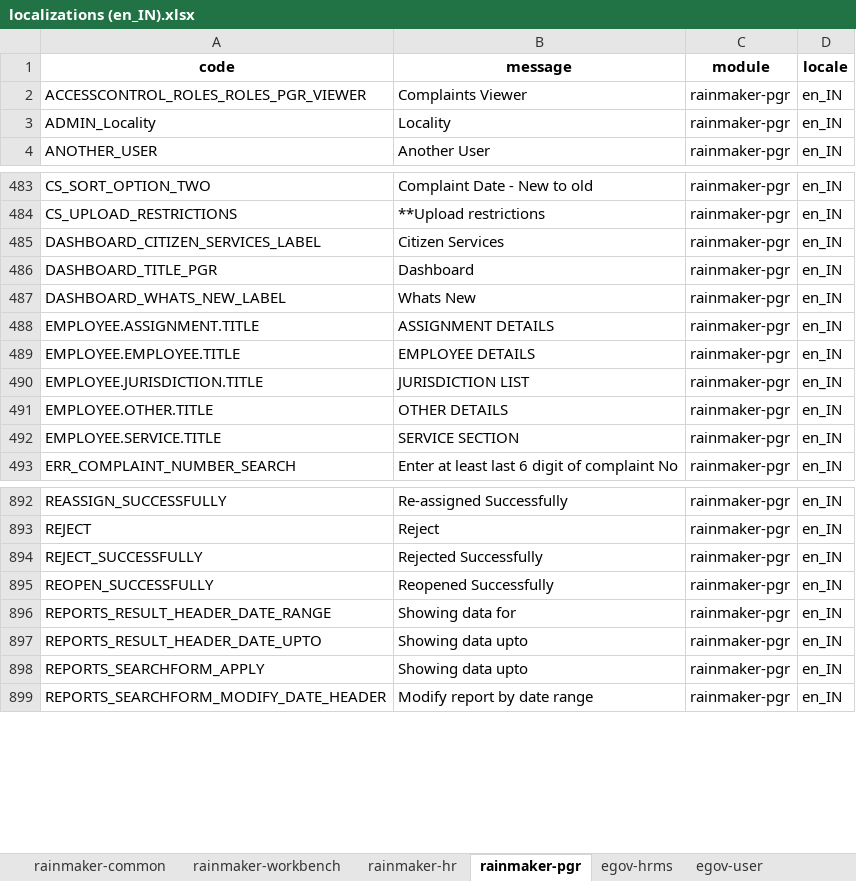
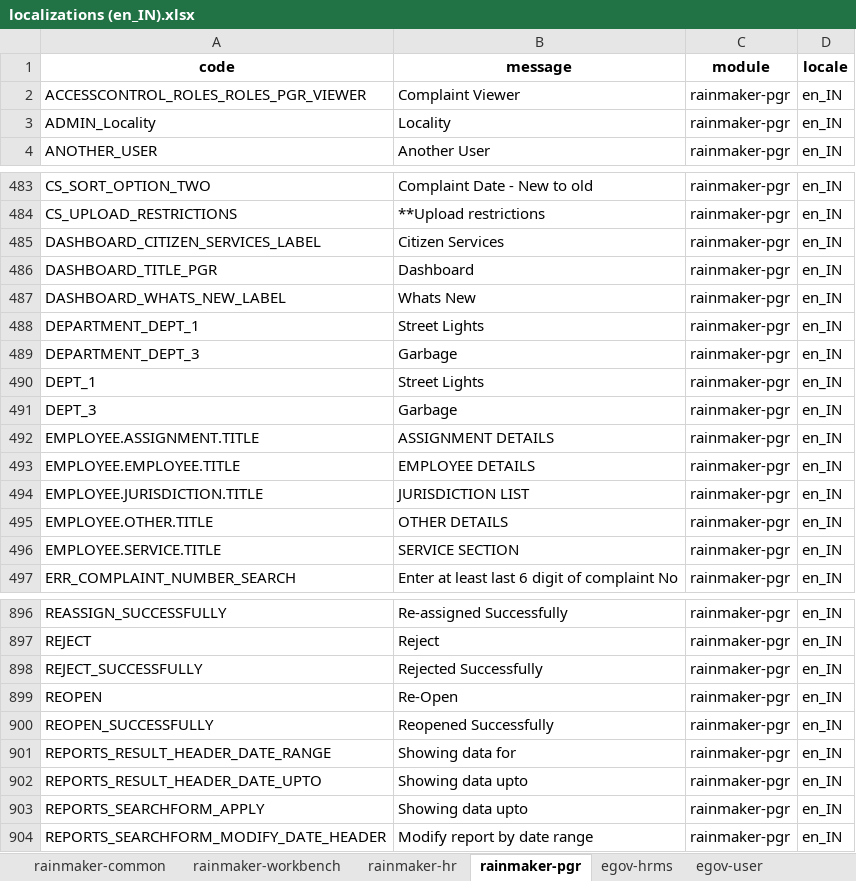
Before and after one commit to egovernments/Citizen-Complaint-Resolution-System, an Excel workbook: utilities/default-data-handler/src/main/resources/localisations/localizations (en_IN).xlsx, sheet rainmaker-pgr, drawn as a sheet; only a part is shown, gaps mark what is left out; values as stored, in another font and other column widths than the file's, no borders; the diff names each change by its address in the sheet, - before the commit and + after, or states it on an @@ line.

Commit message:
Fixed localizations and workflow fixes

```diff
--- a/utilities/default-data-handler/src/main/resources/localisations/localizations (en_IN).xlsx (sheet rainmaker-pgr)
+++ b/utilities/default-data-handler/src/main/resources/localisations/localizations (en_IN).xlsx (sheet rainmaker-pgr)
-B2 (message): Complaints Viewer
+B2 (message): Complaint Viewer
+row 488: DEPARTMENT_DEPT_1 | Street Lights | rainmaker-pgr | en_IN
+row 489: DEPARTMENT_DEPT_3 | Garbage | rainmaker-pgr | en_IN
+row 490: DEPT_1 | Street Lights | rainmaker-pgr | en_IN
+row 491: DEPT_3 | Garbage | rainmaker-pgr | en_IN
+row 899: REOPEN | Re-Open | rainmaker-pgr | en_IN
```
Also changed, not shown: sheet rainmaker-hr, sheet rainmaker-workbench, sheet rainmaker-common, utilities/default-data-handler/src/main/resources/localisations/localizations (default).xlsx, 13 other files.
